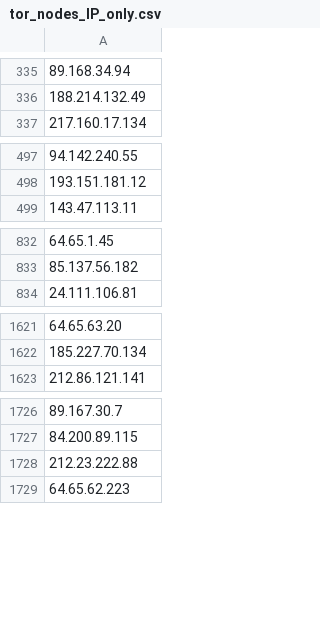
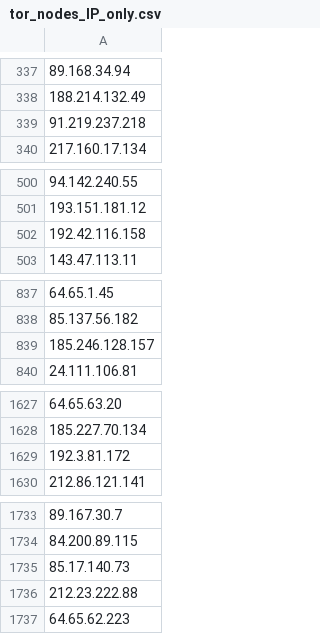
Before and after one commit to PeeBee66/Updated_TOR_Nodes, a CSV file: tor_nodes_IP_only.csv, drawn as a sheet; only a part is shown, gaps mark what is left out; the diff covers the shown part only; the diff names each change by its address in the sheet, - before the commit and + after, or states it on an @@ line.

```diff
--- a/tor_nodes_IP_only.csv
+++ b/tor_nodes_IP_only.csv
+row 339: 91.219.237.218
+row 502: 192.42.116.158
+row 839: 185.246.128.157
+row 1629: 192.3.81.172
+row 1735: 85.17.140.73
```
Also changed, not shown: 24 added rows, 15 removed rows, 3 moved rows and 2 edited cells elsewhere in this file.
